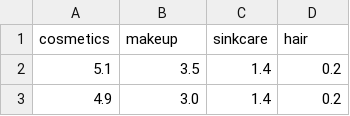
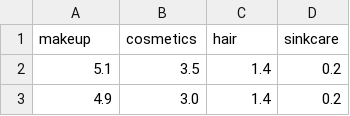
Before and after one commit to mathawanup/master_dataset, a CSV file: customer.csv, drawn as a sheet; only a part is shown; removed rows and columns are numbered as before the commit, all else as after; the diff names each change by its address in the sheet, - before the commit and + after, or states it on an @@ line.

Commit message:
Update customer.csv

```diff
--- a/customer.csv
+++ b/customer.csv
-row 1: cosmetics | makeup | sinkcare | hair
+row 1: makeup | cosmetics | hair | sinkcare
```
